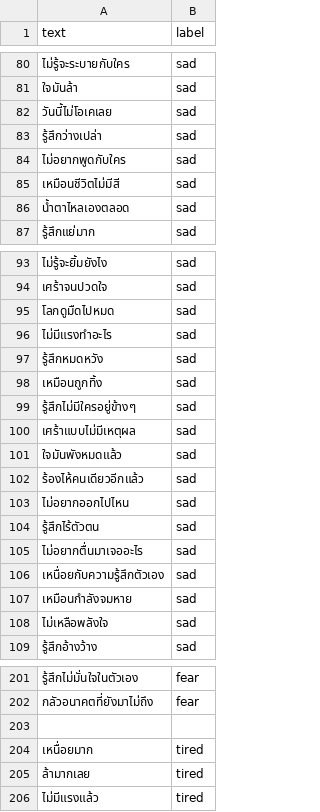
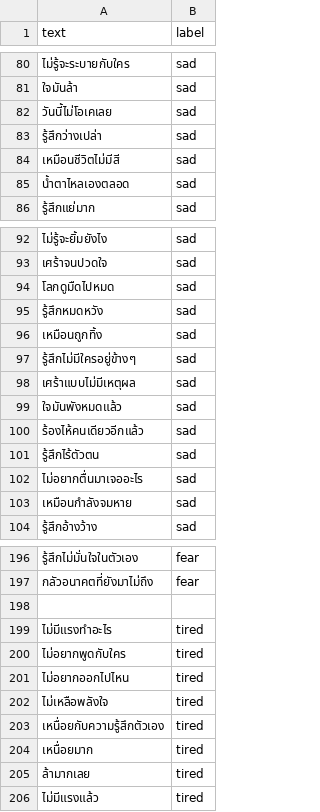
Before and after one commit to meen04045-hash/liff-app, a CSV file: dataset/emotion.csv, drawn as a sheet; only a part is shown, gaps mark what is left out; removed rows and columns are numbered as before the commit, all else as after; the diff names each change by its address in the sheet, - before the commit and + after, or states it on an @@ line.

```diff
--- a/dataset/emotion.csv
+++ b/dataset/emotion.csv
-row 84: ไม่อยากพูดกับใคร | sad
-row 96: ไม่มีแรงทำอะไร | sad
-row 103: ไม่อยากออกไปไหน | sad
-row 106: เหนื่อยกับความรู้สึกตัวเอง | sad
-row 108: ไม่เหลือพลังใจ | sad
+row 199: ไม่มีแรงทำอะไร | tired
+row 200: ไม่อยากพูดกับใคร | tired
+row 201: ไม่อยากออกไปไหน | tired
+row 202: ไม่เหลือพลังใจ | tired
+row 203: เหนื่อยกับความรู้สึกตัวเอง | tired
```
Also changed, not shown: dataset/risk.csv.
